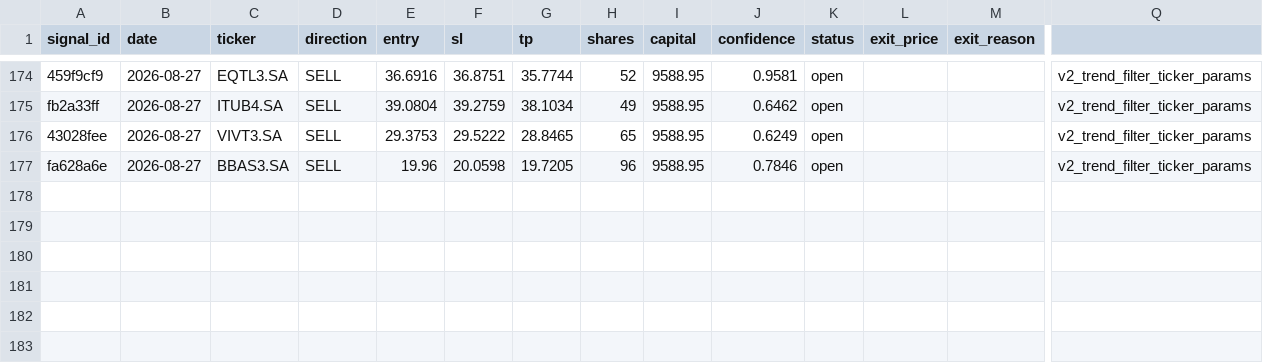
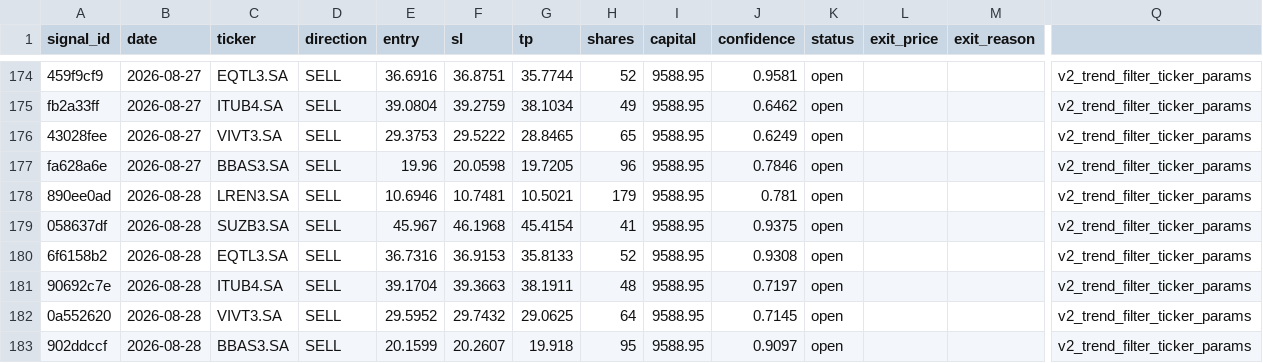
Before and after one commit to DavidCumaru/Systematic_Quant, a CSV file: trades/journal.csv, drawn as a sheet; only a part is shown, gaps mark what is left out; rows hold the shown columns only; the diff names each change by its address in the sheet, - before the commit and + after, or states it on an @@ line.

Commit message:
data: journal atualizado 2026-08-28

```diff
--- a/trades/journal.csv
+++ b/trades/journal.csv
+row 178: 890ee0ad | 2026-08-28 | LREN3.SA | SELL | 10.6946 | 10.7481 | 10.5021 | 179 | 9588.95 | 0.781 | open |  |  | v2_trend_filter_ticker_params
+row 179: 058637df | 2026-08-28 | SUZB3.SA | SELL | 45.967 | 46.1968 | 45.4154 | 41 | 9588.95 | 0.9375 | open |  |  | v2_trend_filter_ticker_params
+row 180: 6f6158b2 | 2026-08-28 | EQTL3.SA | SELL | 36.7316 | 36.9153 | 35.8133 | 52 | 9588.95 | 0.9308 | open |  |  | v2_trend_filter_ticker_params
+row 181: 90692c7e | 2026-08-28 | ITUB4.SA | SELL | 39.1704 | 39.3663 | 38.1911 | 48 | 9588.95 | 0.7197 | open |  |  | v2_trend_filter_ticker_params
+row 182: 0a552620 | 2026-08-28 | VIVT3.SA | SELL | 29.5952 | 29.7432 | 29.0625 | 64 | 9588.95 | 0.7145 | open |  |  | v2_trend_filter_ticker_params
+row 183: 902ddccf | 2026-08-28 | BBAS3.SA | SELL | 20.1599 | 20.2607 | 19.918 | 95 | 9588.95 | 0.9097 | open |  |  | v2_trend_filter_ticker_params
```
